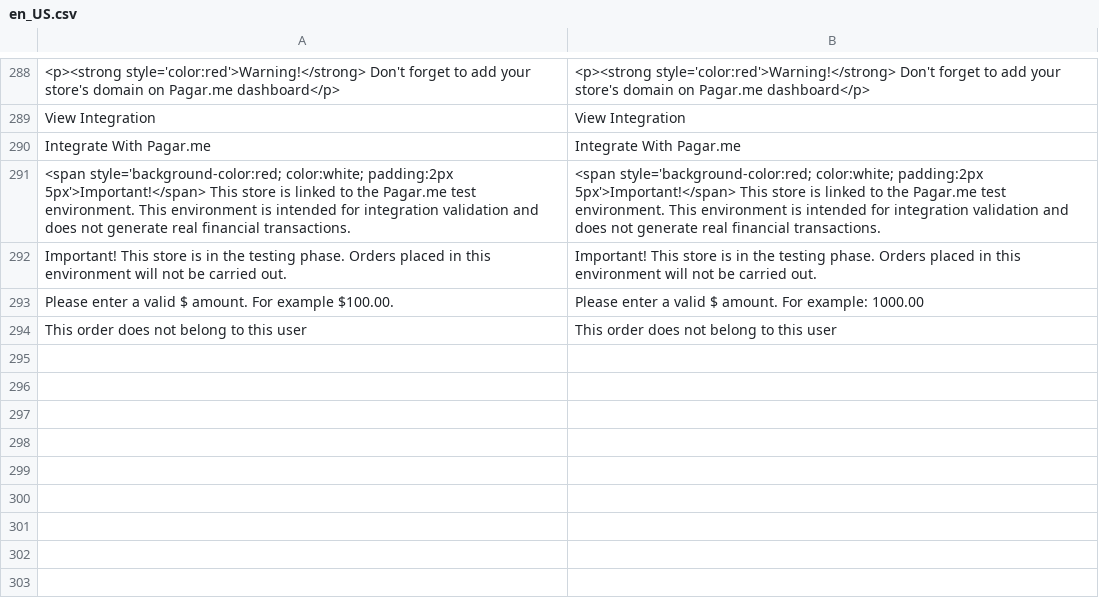
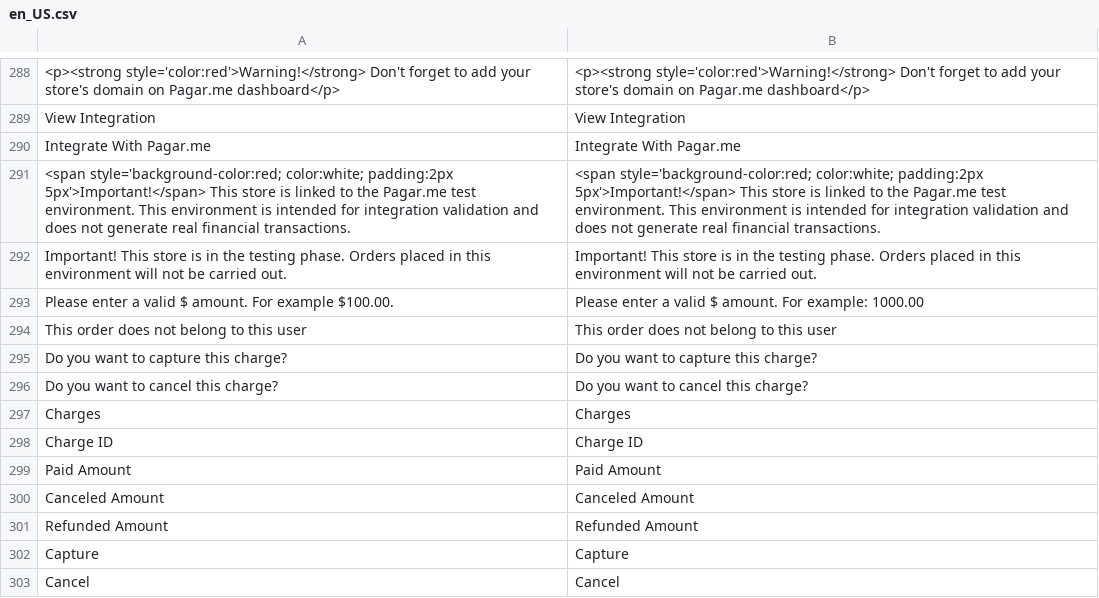
Before and after one commit to pagarme/magento2, a CSV file: i18n/en_US.csv, drawn as a sheet; only a part is shown, gaps mark what is left out; the diff names each change by its address in the sheet, - before the commit and + after, or states it on an @@ line.

```diff
--- a/i18n/en_US.csv
+++ b/i18n/en_US.csv
+row 295: Do you want to capture this charge? | Do you want to capture this charge?
+row 296: Do you want to cancel this charge? | Do you want to cancel this charge?
+row 297: Charges | Charges
+row 298: Charge ID | Charge ID
+row 299: Paid Amount | Paid Amount
+row 300: Canceled Amount | Canceled Amount
+row 301: Refunded Amount | Refunded Amount
+row 302: Capture | Capture
+row 303: Cancel | Cancel
```
Also changed, not shown: i18n/pt_BR.csv, 11 other files.
